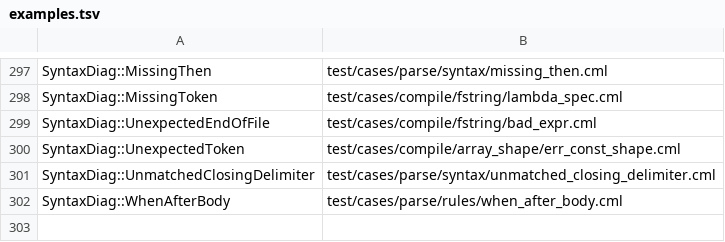
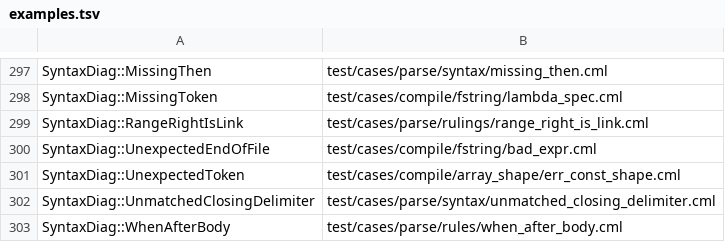
Before and after one commit to OpenCML/Camel, a TSV file: diagnostics/examples.tsv, drawn as a sheet; only a part is shown, gaps mark what is left out; the diff names each change by its address in the sheet, - before the commit and + after, or states it on an @@ line.

```diff
--- a/diagnostics/examples.tsv
+++ b/diagnostics/examples.tsv
+row 299: SyntaxDiag::RangeRightIsLink | test/cases/parse/rulings/range_right_is_link.cml
```
Also changed, not shown: diagnostics/registry.tsv, 10 other files.
